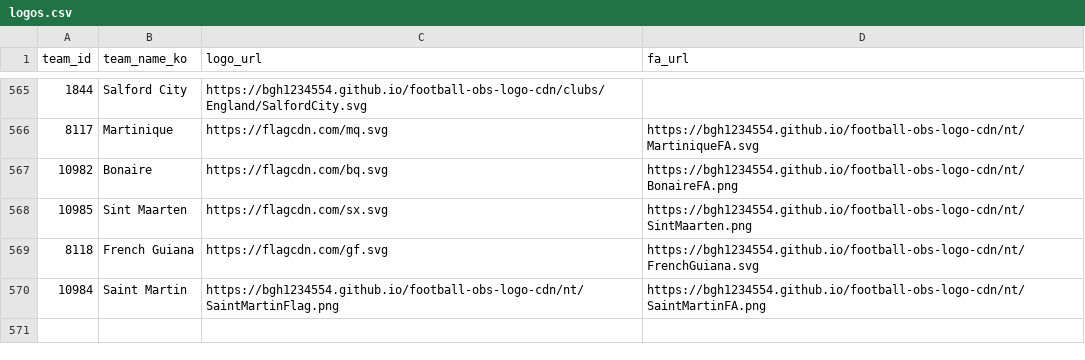
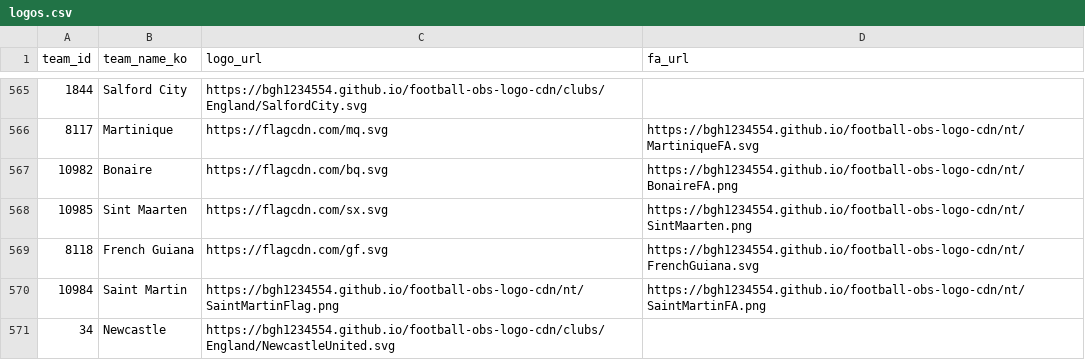
Before and after one commit to bgh1234554/football-obs-backend, a CSV file: src/main/resources/data/logos.csv, drawn as a sheet; only a part is shown, gaps mark what is left out; the diff names each change by its address in the sheet, - before the commit and + after, or states it on an @@ line.

Commit message:
20261009 fix: 뉴캐슬 새 로고 반영

```diff
--- a/src/main/resources/data/logos.csv
+++ b/src/main/resources/data/logos.csv
+row 571: 34 | Newcastle | https://bgh1234554.github.io/football-obs-logo-cdn/clubs/England/NewcastleUnited.svg
```
